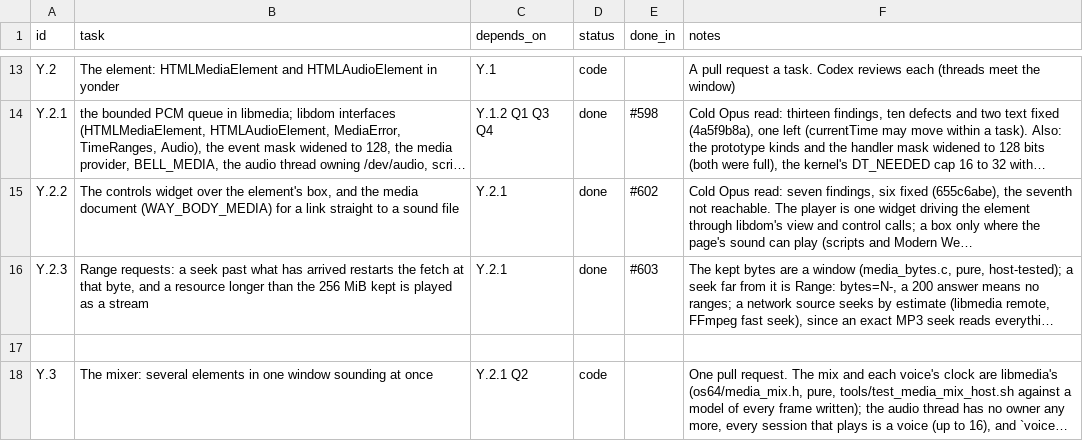
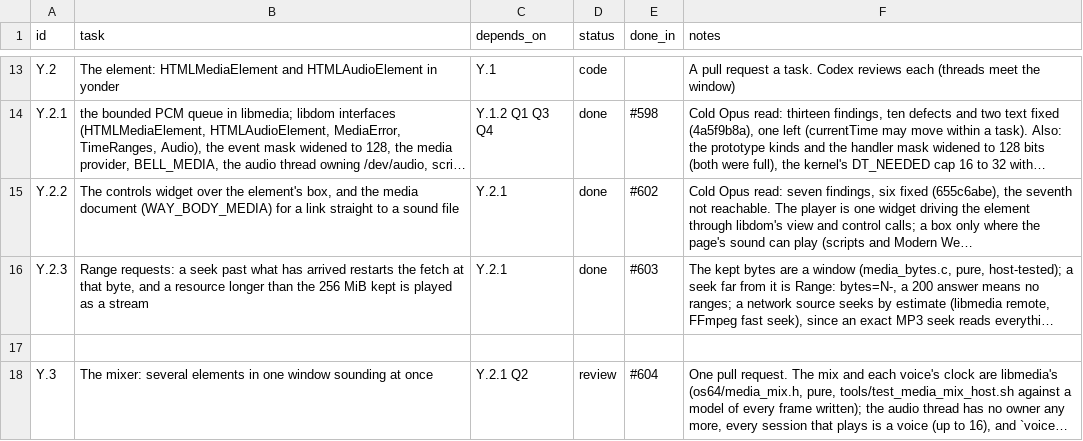
Before and after one commit to VBWizard/os64, a CSV file: docs/design/pending/YAUDIO_TRACKER.csv, drawn as a sheet; only a part is shown, gaps mark what is left out; long unchanged cells end in …; the diff names each change by its address in the sheet, - before the commit and + after, or states it on an @@ line.

```diff
--- a/docs/design/pending/YAUDIO_TRACKER.csv
+++ b/docs/design/pending/YAUDIO_TRACKER.csv
-D18 (status): code
+D18 (status): review
-E18 (done_in): (empty)
+E18 (done_in): #604
```
